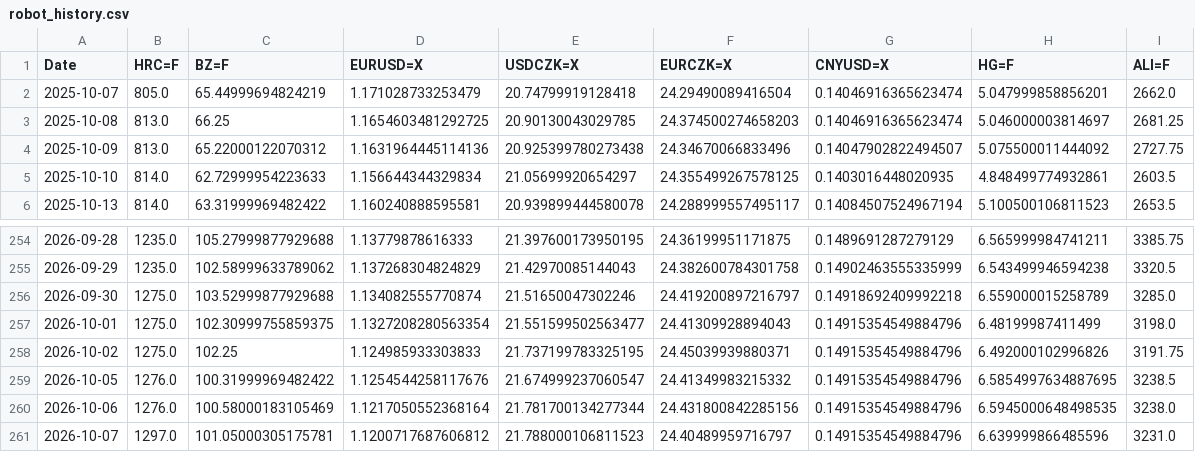
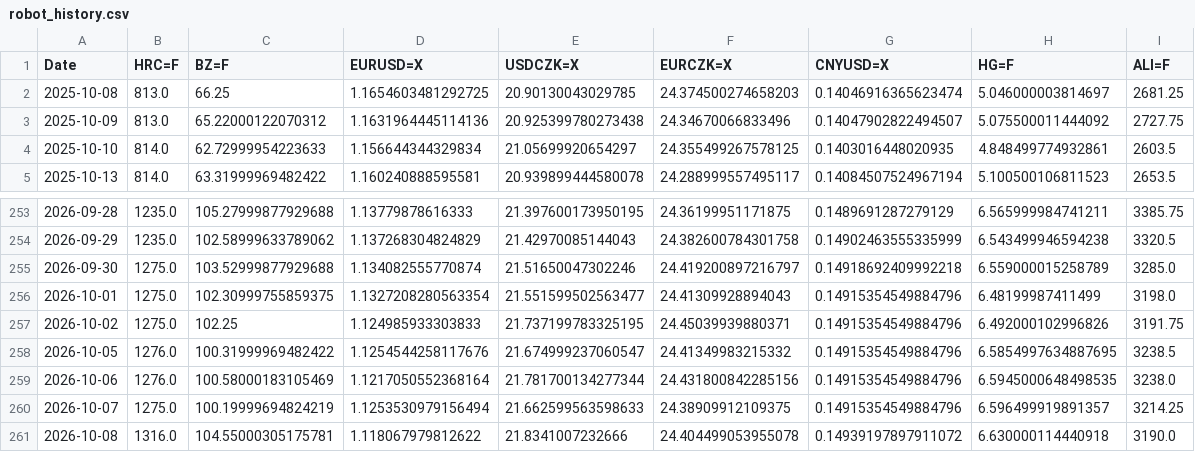
Before and after one commit to Glock17G5/nakupni-dashboard, a CSV file: robot_history.csv, drawn as a sheet; only a part is shown, gaps mark what is left out.

```diff
--- a/robot_history.csv
+++ b/robot_history.csv
@@ -1,3 +1,2 @@
 Date,HRC=F,BZ=F,EURUSD=X,USDCZK=X,EURCZK=X,CNYUSD=X,HG=F,ALI=F
-2025-10-07,805.0,65.44999694824219,1.171028733253479,20.74799919128418,24.29490089416504,0.14046916365623474,5.047999858856201,2662.0
 2025-10-08,813.0,66.25,1.1654603481292725,20.90130043029785,24.374500274658203,0.14046916365623474,5.046000003814697,2681.25
@@ -260,2 +259,3 @@ Date,HRC=F,BZ=F,EURUSD=X,USDCZK=X,EURCZK=X,CNYUSD=X,HG=F,ALI=F
 2026-10-06,1276.0,100.58000183105469,1.1217050552368164,21.781700134277344,24.431800842285156,0.14915354549884796,6.5945000648498535,3238.0
-2026-10-07,1297.0,101.05000305175781,1.1200717687606812,21.788000106811523,24.40489959716797,0.14915354549884796,6.639999866485596,3231.0
+2026-10-07,1275.0,100.19999694824219,1.1253530979156494,21.662599563598633,24.38909912109375,0.14915354549884796,6.596499919891357,3214.25
+2026-10-08,1316.0,104.55000305175781,1.118067979812622,21.8341007232666,24.404499053955078,0.14939197897911072,6.630000114440918,3190.0
```
Also changed, not shown: ccmn_history.csv, 1 other file.
